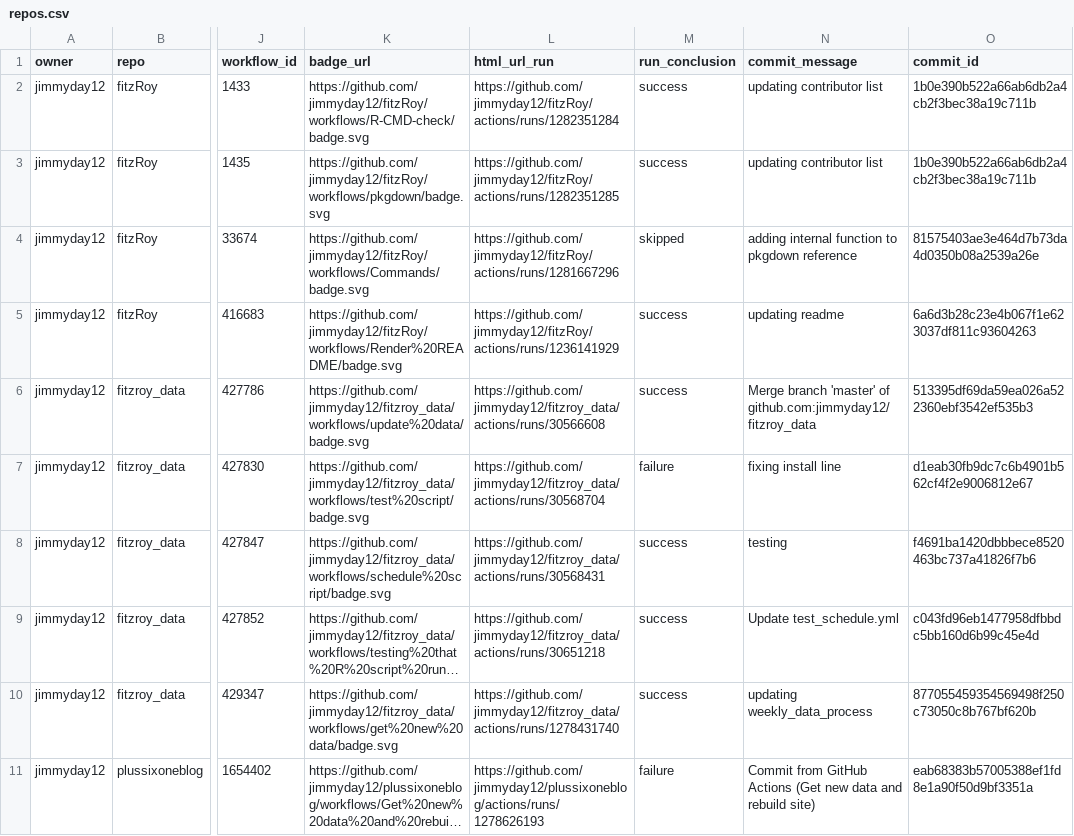
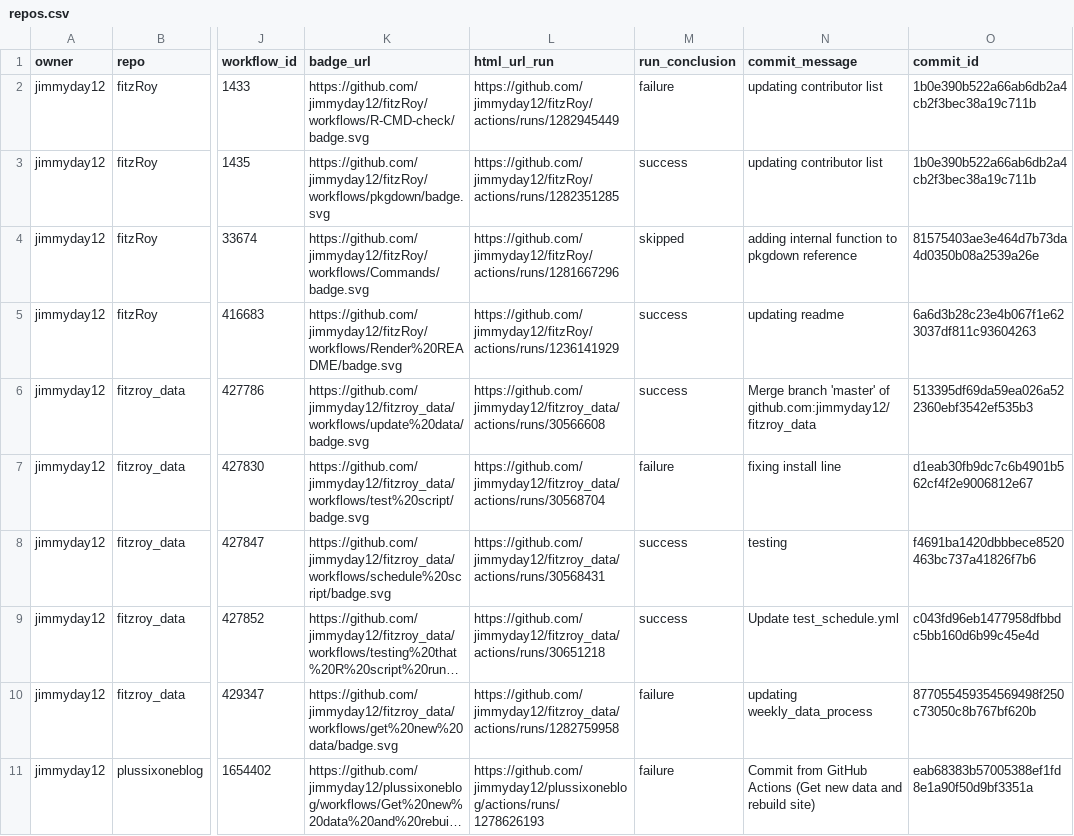
Before and after one commit to jimmyday12/status, a CSV file: repos.csv, drawn as a sheet; only a part is shown, gaps mark what is left out; long unchanged cells end in …; the diff names each change by its address in the sheet, - before the commit and + after, or states it on an @@ line.

```diff
--- a/repos.csv
+++ b/repos.csv
-L2 (html_url_run): https://github.com/jimmyday12/fitzRoy/actions/runs/1282351284
+L2 (html_url_run): https://github.com/jimmyday12/fitzRoy/actions/runs/1282945449
-M2 (run_conclusion): success
+M2 (run_conclusion): failure
-L10 (html_url_run): https://github.com/jimmyday12/fitzroy_data/actions/runs/1278431740
+L10 (html_url_run): https://github.com/jimmyday12/fitzroy_data/actions/runs/1282759958
-M10 (run_conclusion): success
+M10 (run_conclusion): failure
```
Also changed, not shown: 1 other file.
